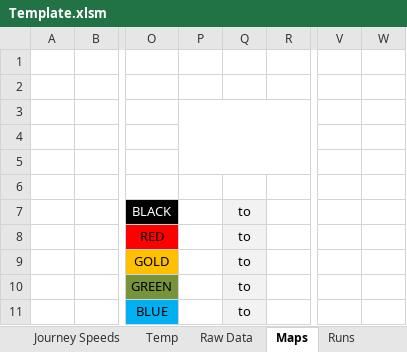
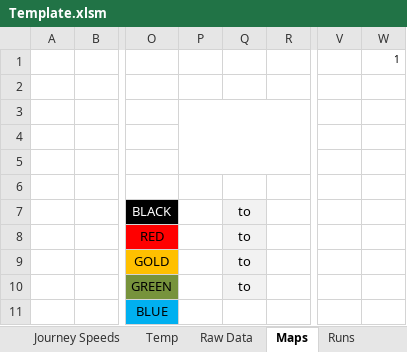
Before and after one commit to neeeel/Journey-Times, an Excel workbook: Template.xlsm, sheet Maps, drawn as a sheet; only a part is shown, gaps mark what is left out; values as stored, in another font and other column widths than the file's, no borders; charts and pictures not drawn; the diff names each change by its address in the sheet, - before the commit and + after, or states it on an @@ line.

```diff
--- a/Template.xlsm (sheet Maps)
+++ b/Template.xlsm (sheet Maps)
-W1: (empty)
+W1: 1
-Q11: to
+Q11: (empty)
-Q11 fill: #F2F2F2
+Q11 fill: none
```
Also changed, not shown: hidden cells, charts or pictures, 5 other files.
